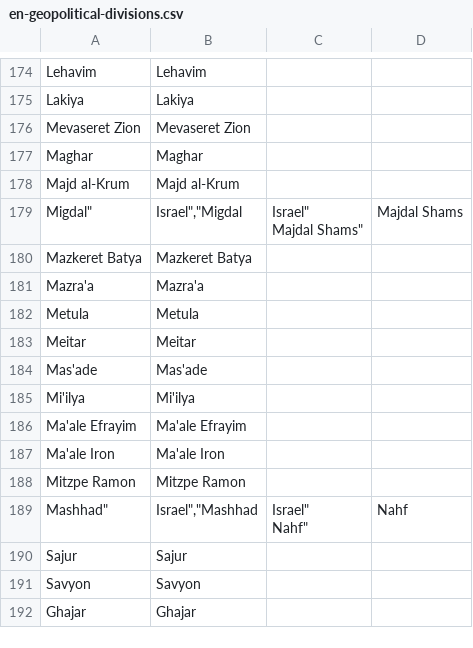
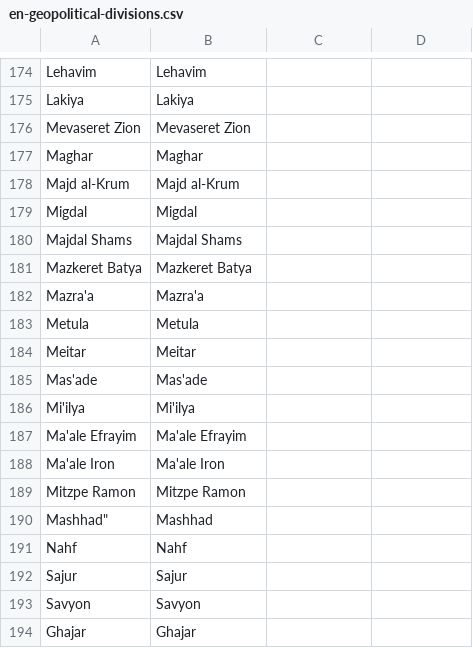
Before and after one commit to eyalev/trans-israel-geopolitical, a CSV file: en-geopolitical-divisions.csv, drawn as a sheet; only a part is shown, gaps mark what is left out.

Commit message:
Fix another bad format error, this time validating in English only.

```diff
--- a/en-geopolitical-divisions.csv
+++ b/en-geopolitical-divisions.csv
@@ -178,4 +178,4 @@
 "Majd al-Krum","Majd al-Krum"
-""Migdal"," Israel"",""Migdal"," Israel""
-"Majdal Shams","Majdal Shams"
+"Migdal","Migdal"
+"Majdal Shams","Majdal Shams"
 "Mazkeret Batya","Mazkeret Batya"
@@ -189,4 +189,4 @@
 "Mitzpe Ramon","Mitzpe Ramon"
-""Mashhad"," Israel"",""Mashhad"," Israel""
-"Nahf","Nahf"
+""Mashhad","Mashhad"
+"Nahf","Nahf"
 "Sajur","Sajur"
```
